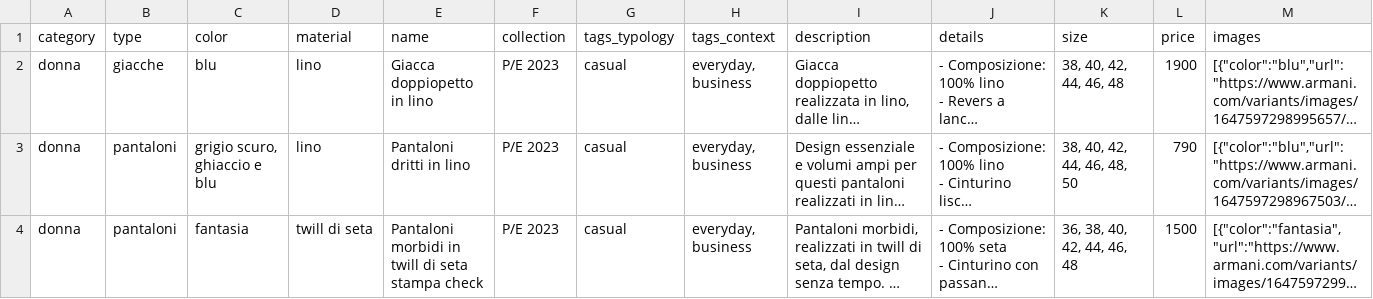
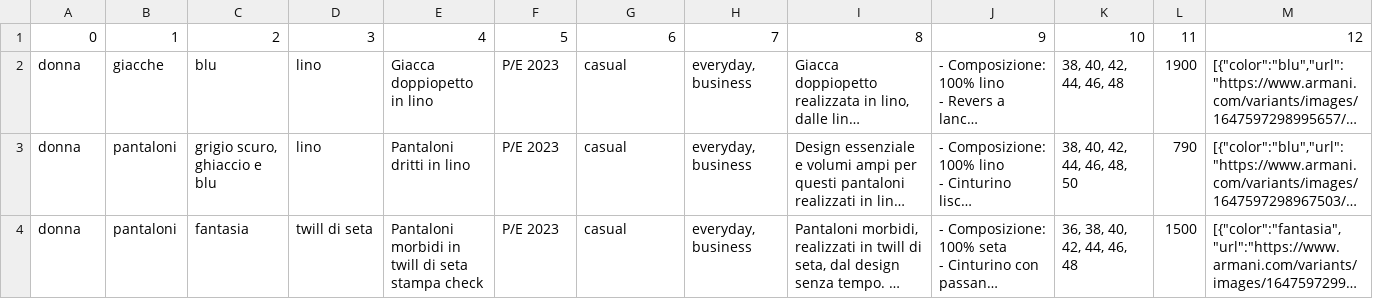
Before and after one commit to Leonardo-Michelazzo/LLama-AI, a CSV file: categorizzatore/Armani.csv, drawn as a sheet; only a part is shown; long unchanged cells end in …; removed rows and columns are numbered as before the commit, all else as after; rows hold the shown columns only; the diff names each change by its address in the sheet, - before the commit and + after, or states it on an @@ line.

Commit message:
Update Armani.csv

```diff
--- a/categorizzatore/Armani.csv
+++ b/categorizzatore/Armani.csv
-row 1: category | type | color | material | name | collection | tags_typology | tags_context | description | details | size | price | images
+row 1: 0 | 1 | 2 | 3 | 4 | 5 | 6 | 7 | 8 | 9 | 10 | 11 | 12
```
